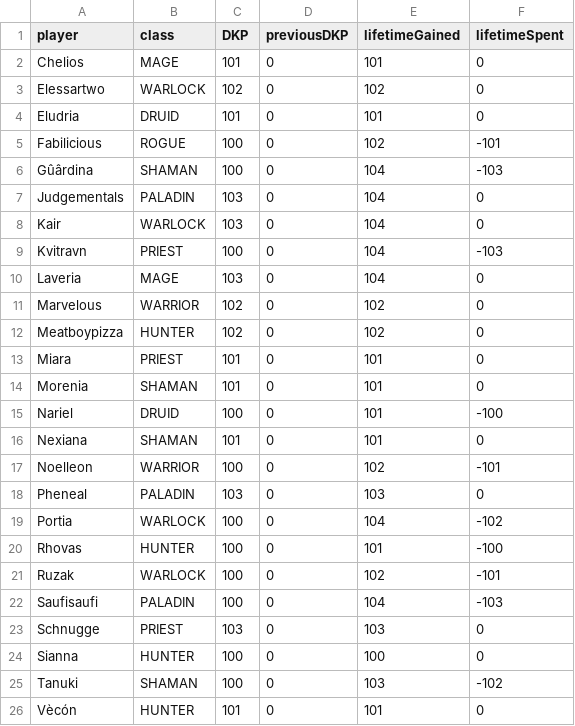
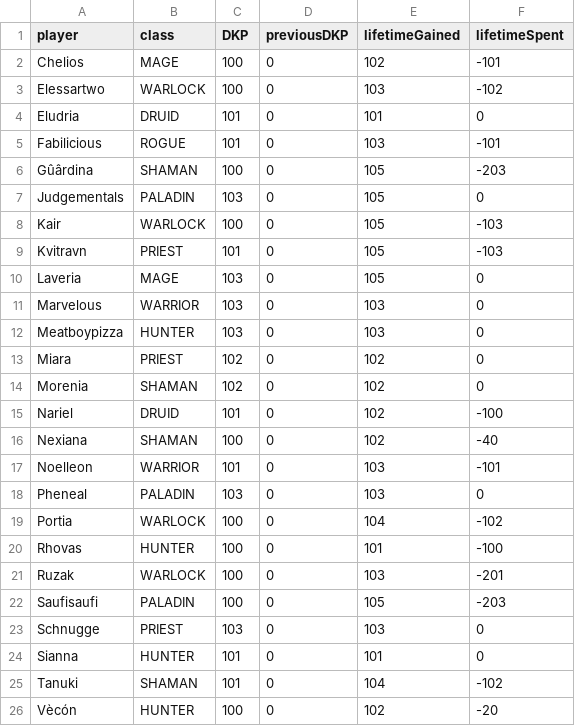
Before and after one commit to VacaboNariel/Nariel, a CSV file: dkp.csv, drawn as a sheet; only a part is shown; the diff covers the shown part only.

Commit message:
Update dkp.csv

```diff
--- a/dkp.csv
+++ b/dkp.csv
@@ -1,18 +1,18 @@
 player,class,DKP,previousDKP,lifetimeGained,lifetimeSpent
-Chelios,MAGE,101,0,101,0
-Elessartwo,WARLOCK,102,0,102,0
+Chelios,MAGE,100,0,102,-101
+Elessartwo,WARLOCK,100,0,103,-102
 Eludria,DRUID,101,0,101,0
-Fabilicious,ROGUE,100,0,102,-101
-Gûârdina,SHAMAN,100,0,104,-103
-Judgementals,PALADIN,103,0,104,0
-Kair,WARLOCK,103,0,104,0
-Kvitravn,PRIEST,100,0,104,-103
-Laveria,MAGE,103,0,104,0
-Marvelous,WARRIOR,102,0,102,0
-Meatboypizza,HUNTER,102,0,102,0
-Miara,PRIEST,101,0,101,0
-Morenia,SHAMAN,101,0,101,0
-Nariel,DRUID,100,0,101,-100
-Nexiana,SHAMAN,101,0,101,0
-Noelleon,WARRIOR,100,0,102,-101
+Fabilicious,ROGUE,101,0,103,-101
+Gûârdina,SHAMAN,100,0,105,-203
+Judgementals,PALADIN,103,0,105,0
+Kair,WARLOCK,100,0,105,-103
+Kvitravn,PRIEST,101,0,105,-103
+Laveria,MAGE,103,0,105,0
+Marvelous,WARRIOR,103,0,103,0
+Meatboypizza,HUNTER,103,0,103,0
+Miara,PRIEST,102,0,102,0
+Morenia,SHAMAN,102,0,102,0
+Nariel,DRUID,101,0,102,-100
+Nexiana,SHAMAN,100,0,102,-40
+Noelleon,WARRIOR,101,0,103,-101
 Pheneal,PALADIN,103,0,103,0
@@ -20,7 +20,7 @@ Portia,WARLOCK,100,0,104,-102
 Rhovas,HUNTER,100,0,101,-100
-Ruzak,WARLOCK,100,0,102,-101
-Saufisaufi,PALADIN,100,0,104,-103
+Ruzak,WARLOCK,100,0,103,-201
+Saufisaufi,PALADIN,100,0,105,-203
 Schnugge,PRIEST,103,0,103,0
-Sianna,HUNTER,100,0,100,0
-Tanuki,SHAMAN,100,0,103,-102
-Vècón,HUNTER,101,0,101,0
+Sianna,HUNTER,101,0,101,0
+Tanuki,SHAMAN,101,0,104,-102
+Vècón,HUNTER,100,0,102,-20
```
Also changed, not shown: 4 added rows and 2 edited cells elsewhere in this file.
